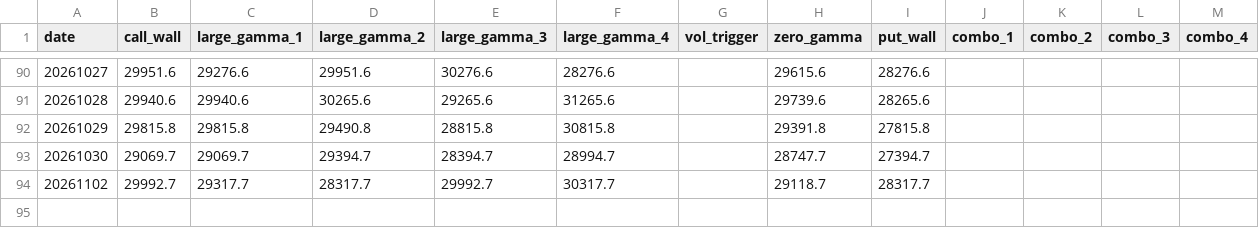
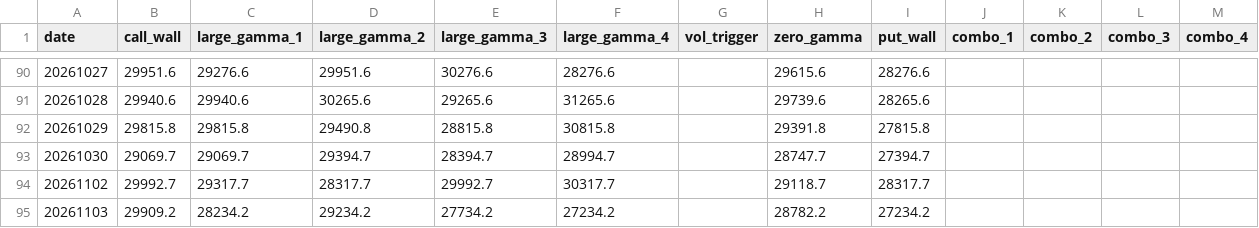
Before and after one commit to jdrochester/friday-gex-levels, a CSV file: data/NQ.csv, drawn as a sheet; only a part is shown, gaps mark what is left out; the diff names each change by its address in the sheet, - before the commit and + after, or states it on an @@ line.

```diff
--- a/data/NQ.csv
+++ b/data/NQ.csv
+row 95: 20261103 | 29909.2 | 28234.2 | 29234.2 | 27734.2 | 27234.2 |  | 28782.2 | 27234.2
```
Also changed, not shown: data/ES.csv, data/ES_0DTE.csv, 4 other files.
